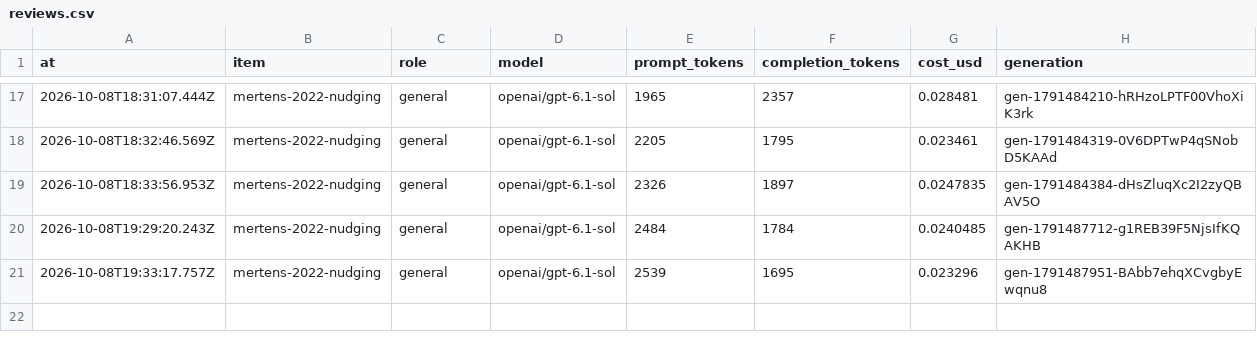
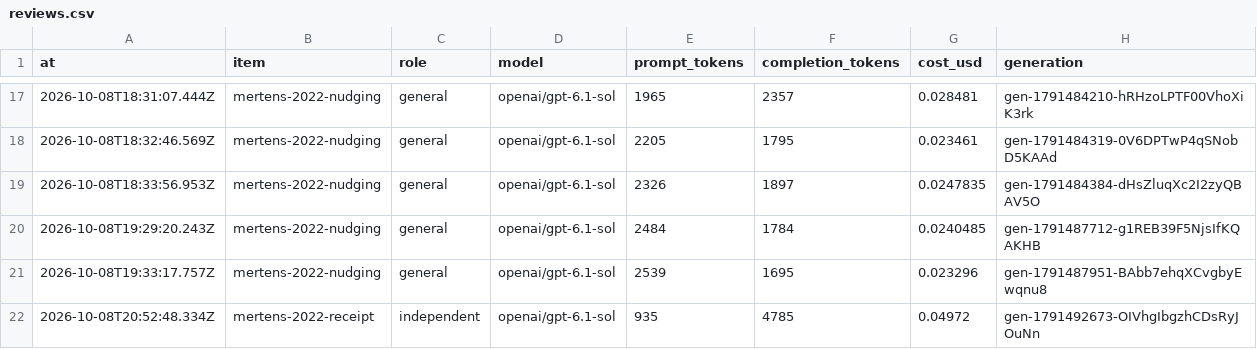
Before and after one commit to Camera-Lucida-Stack/calopteryx, a CSV file: records/costs/reviews.csv, drawn as a sheet; only a part is shown, gaps mark what is left out; the diff names each change by its address in the sheet, - before the commit and + after, or states it on an @@ line.

```diff
--- a/records/costs/reviews.csv
+++ b/records/costs/reviews.csv
+row 22: 2026-10-08T20:52:48.334Z | mertens-2022-receipt | independent | openai/gpt-6.1-sol | 935 | 4785 | 0.04972 | gen-1791492673-OIVhgIbgzhCDsRyJOuNn
```
Also changed, not shown: 7 other files.
